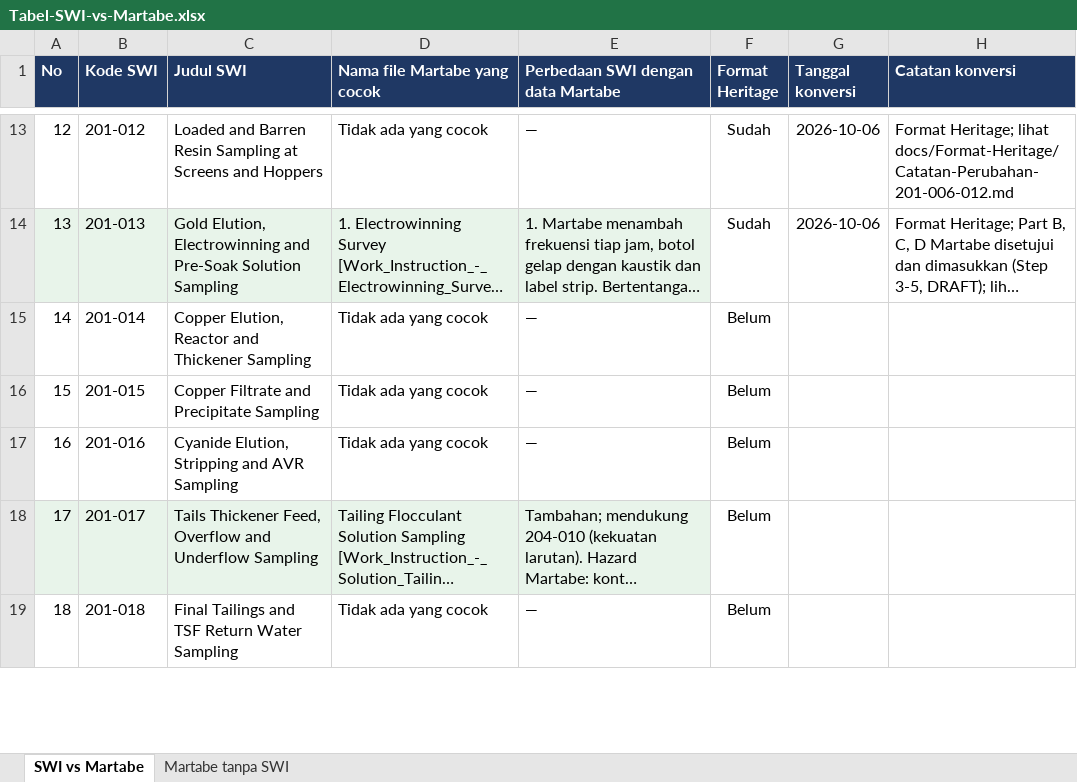
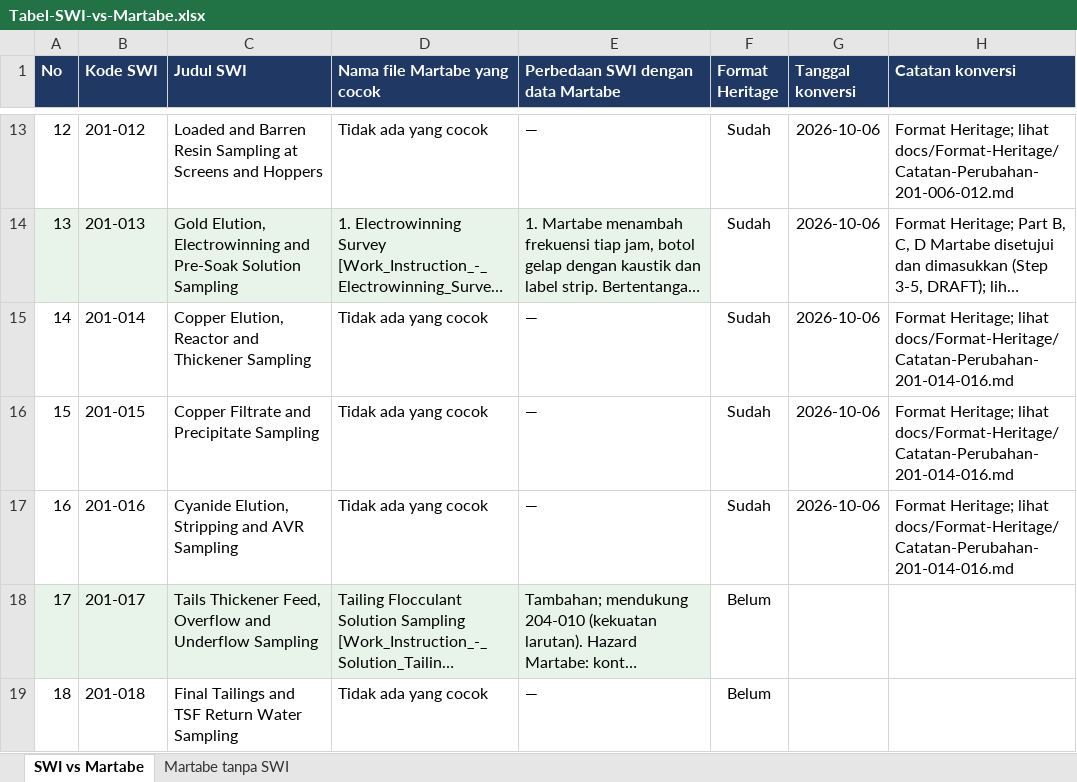
Before and after one commit to 007Manday/SWI-METS, an Excel workbook: docs/Tabel-SWI-vs-Martabe.xlsx, sheet SWI vs Martabe, drawn as a sheet; only a part is shown, gaps mark what is left out; long unchanged cells end in …; values as stored, in another font and other column widths than the file's, no borders; the diff names each change by its address in the sheet, - before the commit and + after, or states it on an @@ line.

```diff
--- a/docs/Tabel-SWI-vs-Martabe.xlsx (sheet SWI vs Martabe)
+++ b/docs/Tabel-SWI-vs-Martabe.xlsx (sheet SWI vs Martabe)
-F15:F17 (Format Heritage): Belum
+F15:F17 (Format Heritage): Sudah
-G15:G17 (Tanggal konversi): (empty)
+G15:G17 (Tanggal konversi): 2026-10-06
-H15:H17 (Catatan konversi): (empty)
+H15:H17 (Catatan konversi): Format Heritage; lihat docs/Format-Heritage/Catatan-Perubahan-201-014-016.md
```
Also changed, not shown: 9 other files.
